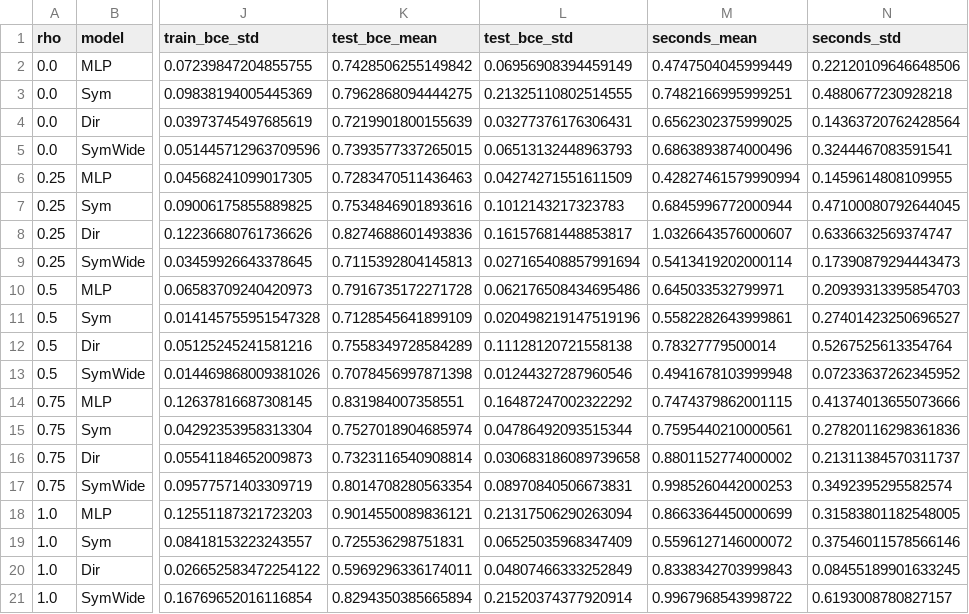
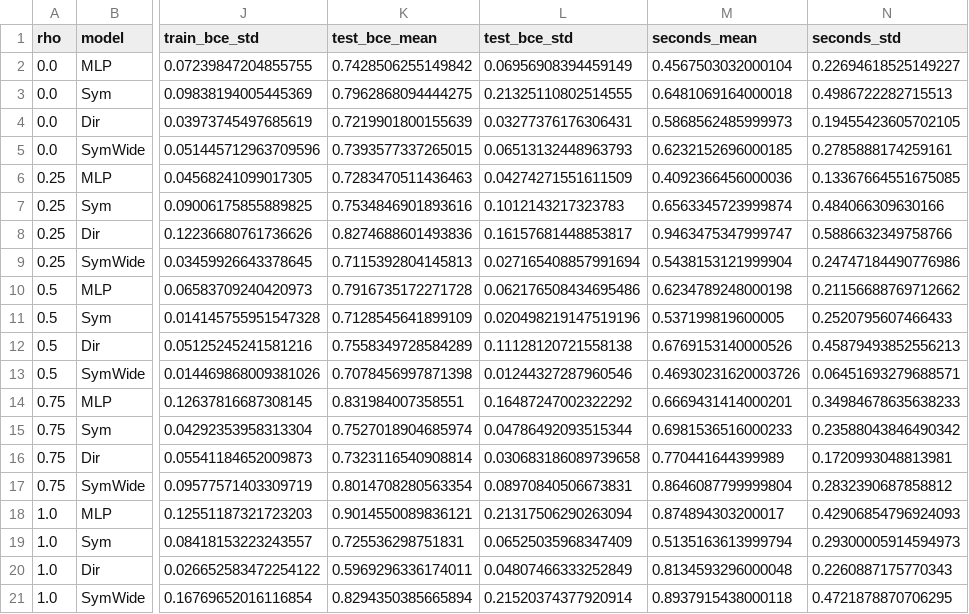
Before and after one commit to Zanmarella/link_prediction_diploma_thesis, a CSV file: results/summary.csv, drawn as a sheet; only a part is shown, gaps mark what is left out; the diff names each change by its address in the sheet, - before the commit and + after, or states it on an @@ line.

```diff
--- a/results/summary.csv
+++ b/results/summary.csv
-M2 (seconds_mean): 0.4747504045999449
+M2 (seconds_mean): 0.4567503032000104
-N2 (seconds_std): 0.22120109646648506
+N2 (seconds_std): 0.22694618525149227
-M3 (seconds_mean): 0.7482166995999251
+M3 (seconds_mean): 0.6481069164000018
-N3 (seconds_std): 0.4880677230928218
+N3 (seconds_std): 0.4986722282715513
-M4 (seconds_mean): 0.6562302375999025
+M4 (seconds_mean): 0.5868562485999973
-N4 (seconds_std): 0.14363720762428564
+N4 (seconds_std): 0.19455423605702105
-M5 (seconds_mean): 0.6863893874000496
+M5 (seconds_mean): 0.6232152696000185
-N5 (seconds_std): 0.3244467083591541
+N5 (seconds_std): 0.2785888174259161
-M6 (seconds_mean): 0.42827461579990994
+M6 (seconds_mean): 0.4092366456000036
-N6 (seconds_std): 0.1459614808109955
+N6 (seconds_std): 0.13367664551675085
-M7 (seconds_mean): 0.6845996772000944
+M7 (seconds_mean): 0.6563345723999874
-N7 (seconds_std): 0.47100080792644045
+N7 (seconds_std): 0.484066309630166
-M8 (seconds_mean): 1.0326643576000607
+M8 (seconds_mean): 0.9463475347999747
-N8 (seconds_std): 0.6336632569374747
+N8 (seconds_std): 0.5886632349758766
-M9 (seconds_mean): 0.5413419202000114
+M9 (seconds_mean): 0.5438153121999904
-N9 (seconds_std): 0.17390879294443473
+N9 (seconds_std): 0.24747184490776986
-M10 (seconds_mean): 0.645033532799971
+M10 (seconds_mean): 0.6234789248000198
-N10 (seconds_std): 0.20939313395854703
+N10 (seconds_std): 0.21156688769712662
-M11 (seconds_mean): 0.5582282643999861
+M11 (seconds_mean): 0.537199819600005
-N11 (seconds_std): 0.27401423250696527
+N11 (seconds_std): 0.2520795607466433
-M12 (seconds_mean): 0.78327779500014
+M12 (seconds_mean): 0.6769153140000526
-N12 (seconds_std): 0.5267525613354764
+N12 (seconds_std): 0.45879493852556213
-M13 (seconds_mean): 0.4941678103999948
+M13 (seconds_mean): 0.46930231620003726
-N13 (seconds_std): 0.07233637262345952
+N13 (seconds_std): 0.06451693279688571
-M14 (seconds_mean): 0.7474379862001115
+M14 (seconds_mean): 0.6669431414000201
-N14 (seconds_std): 0.41374013655073666
+N14 (seconds_std): 0.34984678635638233
-M15 (seconds_mean): 0.7595440210000561
+M15 (seconds_mean): 0.6981536516000233
-N15 (seconds_std): 0.27820116298361836
+N15 (seconds_std): 0.23588043846490342
-M16 (seconds_mean): 0.8801152774000002
+M16 (seconds_mean): 0.770441644399989
-N16 (seconds_std): 0.21311384570311737
+N16 (seconds_std): 0.1720993048813981
-M17 (seconds_mean): 0.9985260442000253
+M17 (seconds_mean): 0.8646087799999804
-N17 (seconds_std): 0.3492395295582574
+N17 (seconds_std): 0.2832390687858812
-M18 (seconds_mean): 0.8663364450000699
+M18 (seconds_mean): 0.874894303200017
-N18 (seconds_std): 0.31583801182548005
+N18 (seconds_std): 0.42906854796924093
-M19 (seconds_mean): 0.5596127146000072
+M19 (seconds_mean): 0.5135163613999794
-N19 (seconds_std): 0.37546011578566146
+N19 (seconds_std): 0.29300005914594973
-M20 (seconds_mean): 0.8338342703999843
+M20 (seconds_mean): 0.8134593296000048
-N20 (seconds_std): 0.08455189901633245
+N20 (seconds_std): 0.2260887175770343
-M21 (seconds_mean): 0.9967968543998722
+M21 (seconds_mean): 0.8937915438000118
-N21 (seconds_std): 0.6193008780827157
+N21 (seconds_std): 0.4721878870706295
```
Also changed, not shown: results/runs.csv, 23 other files.
